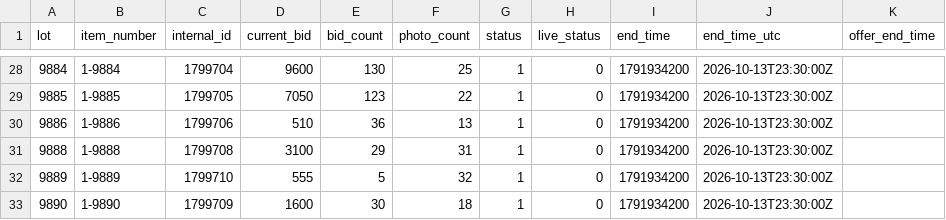
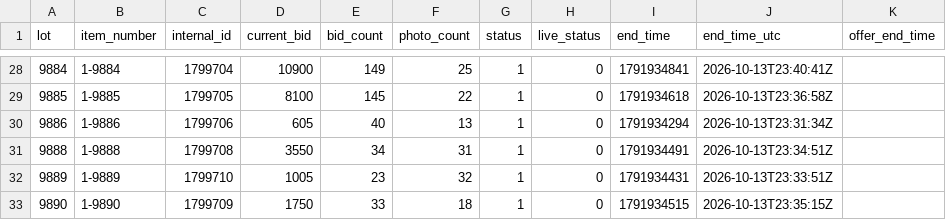
Before and after one commit to hatchmiw/orbitbid-auctions, a CSV file: auctions/2064/summary.csv, drawn as a sheet; only a part is shown, gaps mark what is left out; the diff covers the shown part only; the diff names each change by its address in the sheet, - before the commit and + after, or states it on an @@ line.

```diff
--- a/auctions/2064/summary.csv
+++ b/auctions/2064/summary.csv
-D28 (current_bid): 9600
+D28 (current_bid): 10900
-E28 (bid_count): 130
+E28 (bid_count): 149
-I28 (end_time): 1791934200
+I28 (end_time): 1791934841
-J28 (end_time_utc): 2026-10-13T23:30:00Z
+J28 (end_time_utc): 2026-10-13T23:40:41Z
-D29 (current_bid): 7050
+D29 (current_bid): 8100
-E29 (bid_count): 123
+E29 (bid_count): 145
-I29 (end_time): 1791934200
+I29 (end_time): 1791934618
-J29 (end_time_utc): 2026-10-13T23:30:00Z
+J29 (end_time_utc): 2026-10-13T23:36:58Z
-D30 (current_bid): 510
+D30 (current_bid): 605
-E30 (bid_count): 36
+E30 (bid_count): 40
-I30 (end_time): 1791934200
+I30 (end_time): 1791934294
-J30 (end_time_utc): 2026-10-13T23:30:00Z
+J30 (end_time_utc): 2026-10-13T23:31:34Z
-D31 (current_bid): 3100
+D31 (current_bid): 3550
-E31 (bid_count): 29
+E31 (bid_count): 34
-I31 (end_time): 1791934200
+I31 (end_time): 1791934491
-J31 (end_time_utc): 2026-10-13T23:30:00Z
+J31 (end_time_utc): 2026-10-13T23:34:51Z
-D32 (current_bid): 555
+D32 (current_bid): 1005
-E32 (bid_count): 5
+E32 (bid_count): 23
-I32 (end_time): 1791934200
+I32 (end_time): 1791934431
-J32 (end_time_utc): 2026-10-13T23:30:00Z
+J32 (end_time_utc): 2026-10-13T23:33:51Z
-D33 (current_bid): 1600
+D33 (current_bid): 1750
-E33 (bid_count): 30
+E33 (bid_count): 33
-I33 (end_time): 1791934200
+I33 (end_time): 1791934515
-J33 (end_time_utc): 2026-10-13T23:30:00Z
+J33 (end_time_utc): 2026-10-13T23:35:15Z
```
Also changed, not shown: 73 edited cells elsewhere in this file, auctions/2064/price-history.csv, 3 other files.
